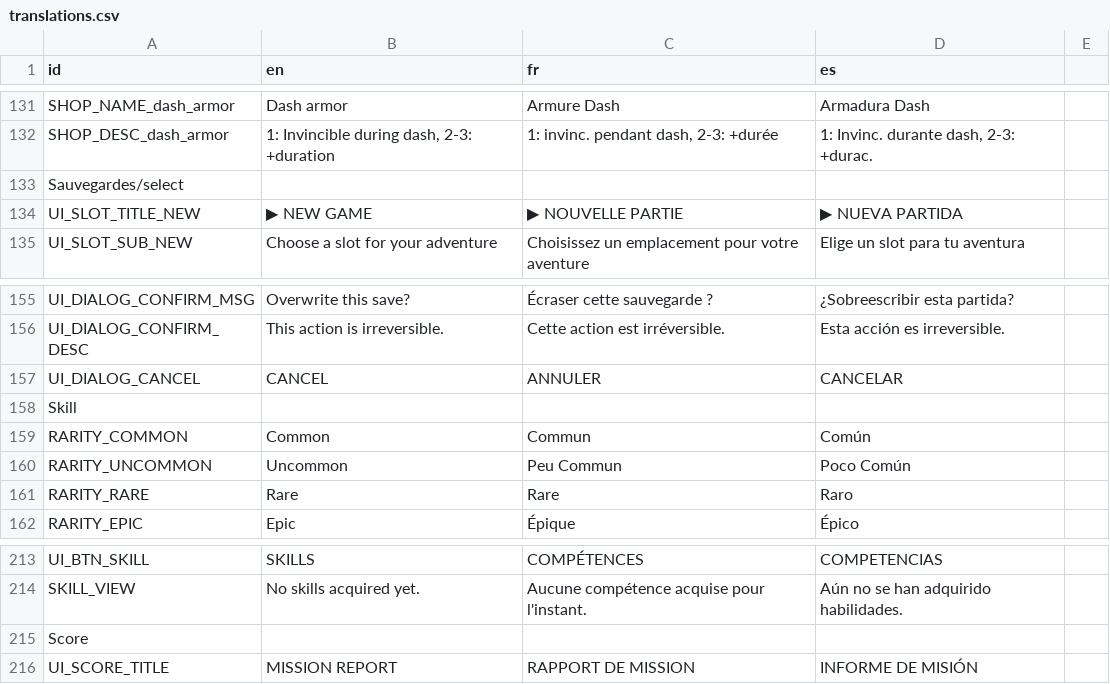
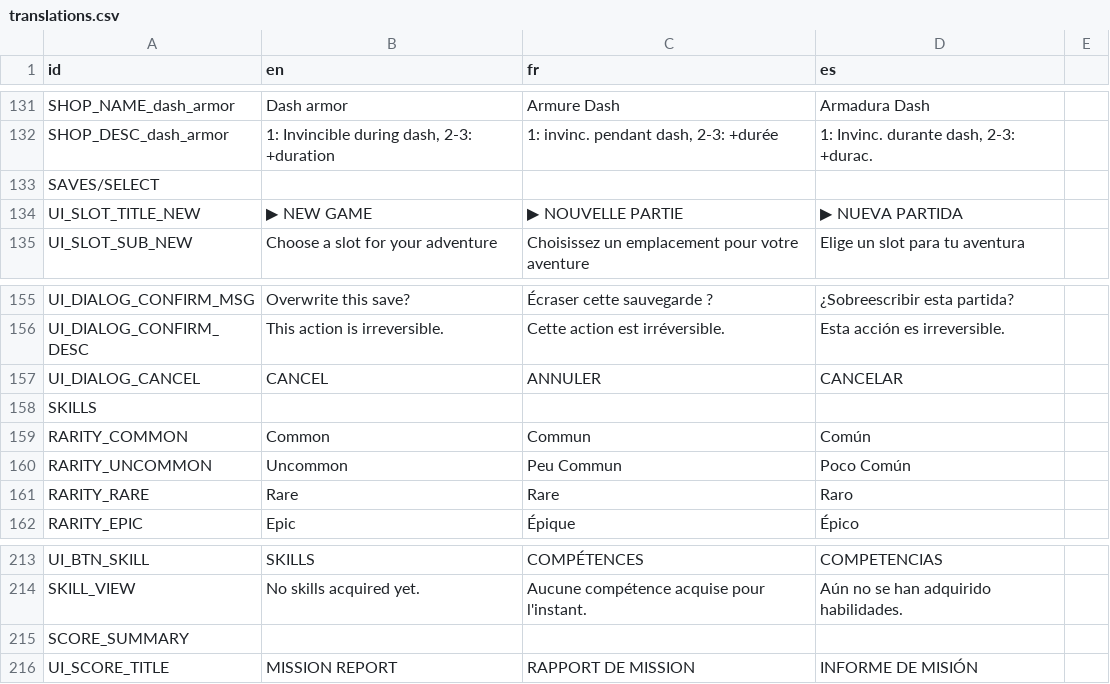
Before and after one commit to RayL4D/Rebound-Protocol, a CSV file: data/translations.csv, drawn as a sheet; only a part is shown, gaps mark what is left out; the diff covers the shown part only.

```diff
--- a/data/translations.csv
+++ b/data/translations.csv
@@ -133 +133 @@ SHOP_DESC_dash_armor,"1: Invincible during dash, 2-3: +duration","1: invinc. pen
-Sauvegardes/select,,,
+SAVES/SELECT,,,,
@@ -158 +158 @@ UI_DIALOG_CANCEL,CANCEL,ANNULER,CANCELAR
-Skill,,,
+SKILLS,,,,
@@ -215 +215 @@ SKILL_VIEW,No skills acquired yet.,Aucune compétence acquise pour l'instant.,A
-Score,,,
+SCORE_SUMMARY,,,,
```
Also changed, not shown: 5 added rows, 3 removed rows and 46 edited cells elsewhere in this file, 8 other files.
